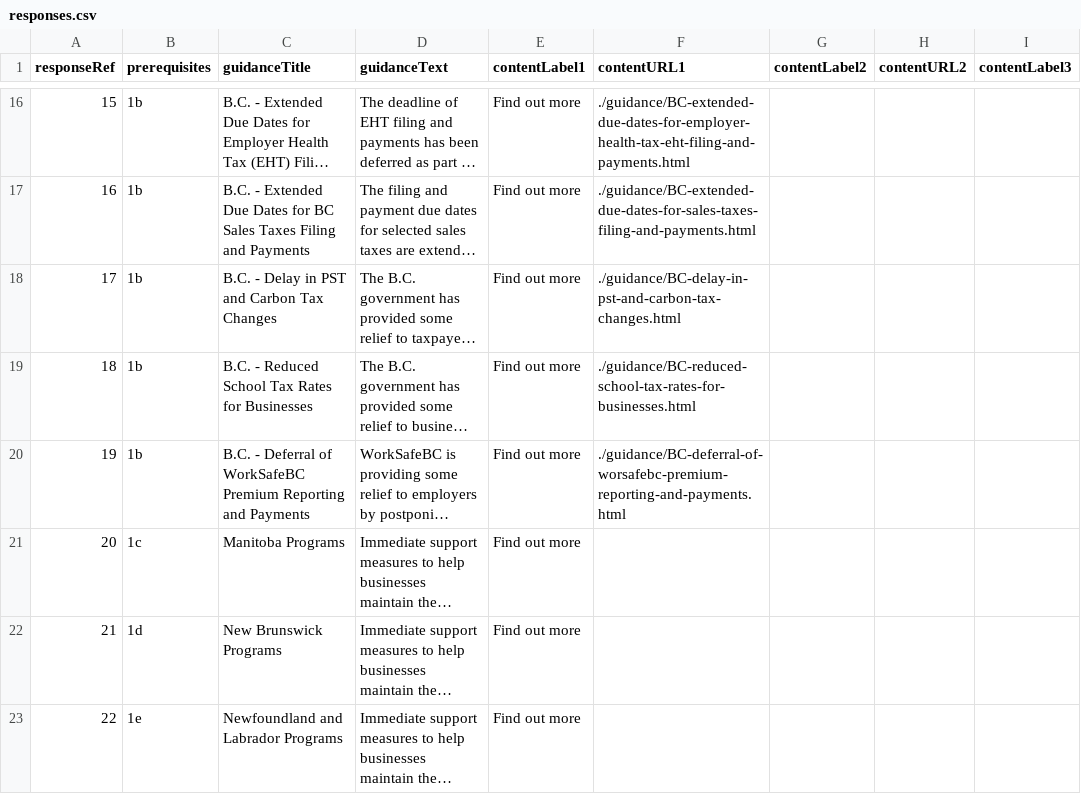
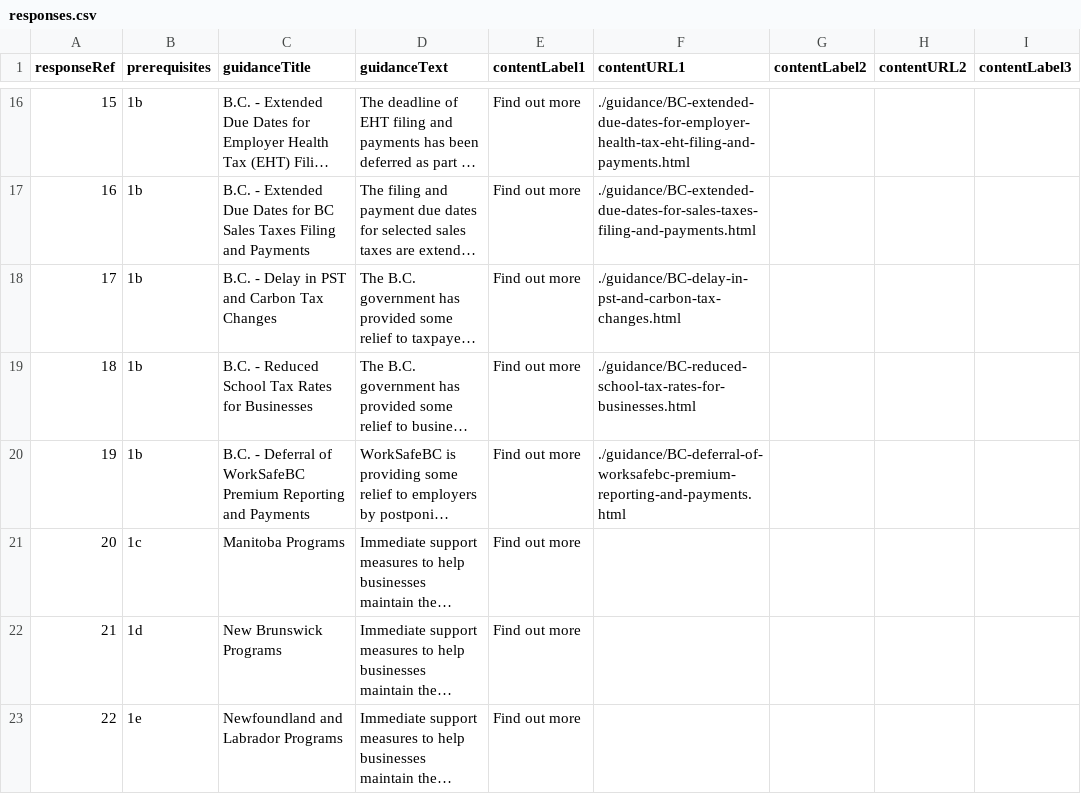
Before and after one commit to wonda05/covid19-business-support-finder, a CSV file: static/data/responses.csv, drawn as a sheet; only a part is shown, gaps mark what is left out; long unchanged cells end in …; the diff names each change by its address in the sheet, - before the commit and + after, or states it on an @@ line.

Commit message:
fixed reference to html file

```diff
--- a/static/data/responses.csv
+++ b/static/data/responses.csv
-F20 (contentURL1): ./guidance/BC-deferral-of-worsafebc-premium-reporting-and-payments.html
+F20 (contentURL1): ./guidance/BC-deferral-of-worksafebc-premium-reporting-and-payments.html
```
